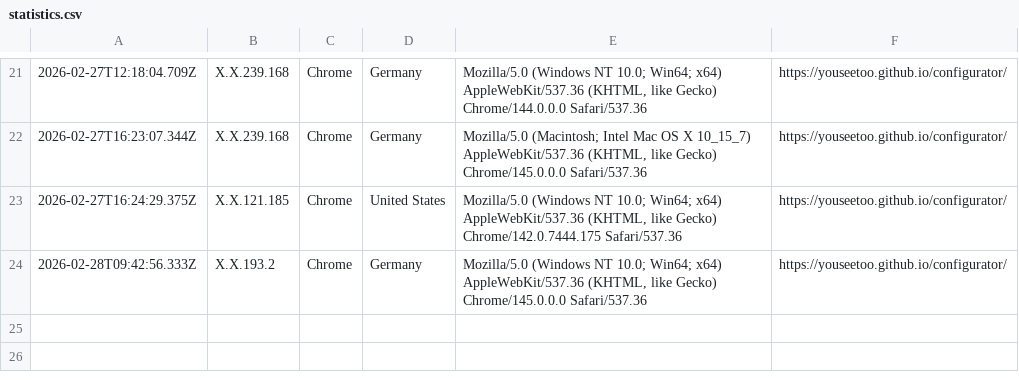
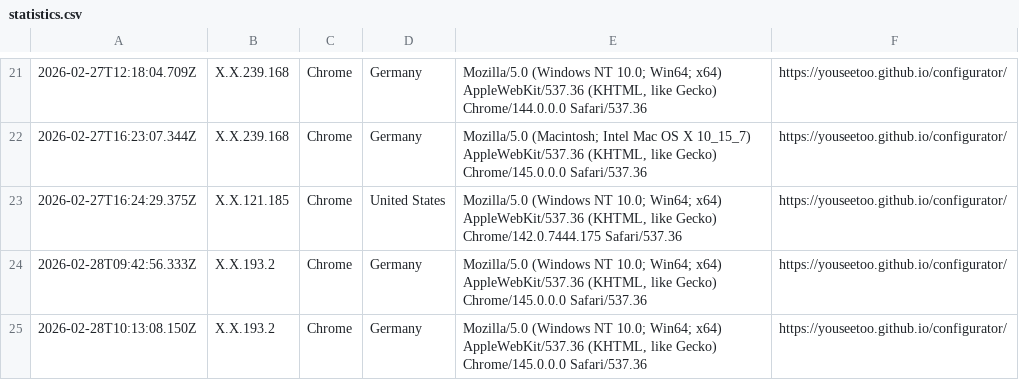
Before and after one commit to beniroquai/openUC2-OptiKit-Store, a CSV file: statistics/statistics.csv, drawn as a sheet; only a part is shown, gaps mark what is left out.

Commit message:
Add user statistics entry: 2026-02-28T10:13:08.150Z

```diff
--- a/statistics/statistics.csv
+++ b/statistics/statistics.csv
@@ -24 +24,2 @@
 2026-02-28T09:42:56.333Z,X.X.193.2,Chrome,Germany,"Mozilla/5.0 (Windows NT 10.0; Win64; x64) AppleWebKit/537.36 (KHTML, like Gecko) Chrome/145.0.0.0 Safari/537.36",https://youseetoo.github.io/configurator/
+2026-02-28T10:13:08.150Z,X.X.193.2,Chrome,Germany,"Mozilla/5.0 (Windows NT 10.0; Win64; x64) AppleWebKit/537.36 (KHTML, like Gecko) Chrome/145.0.0.0 Safari/537.36",https://youseetoo.github.io/configurator/
```
